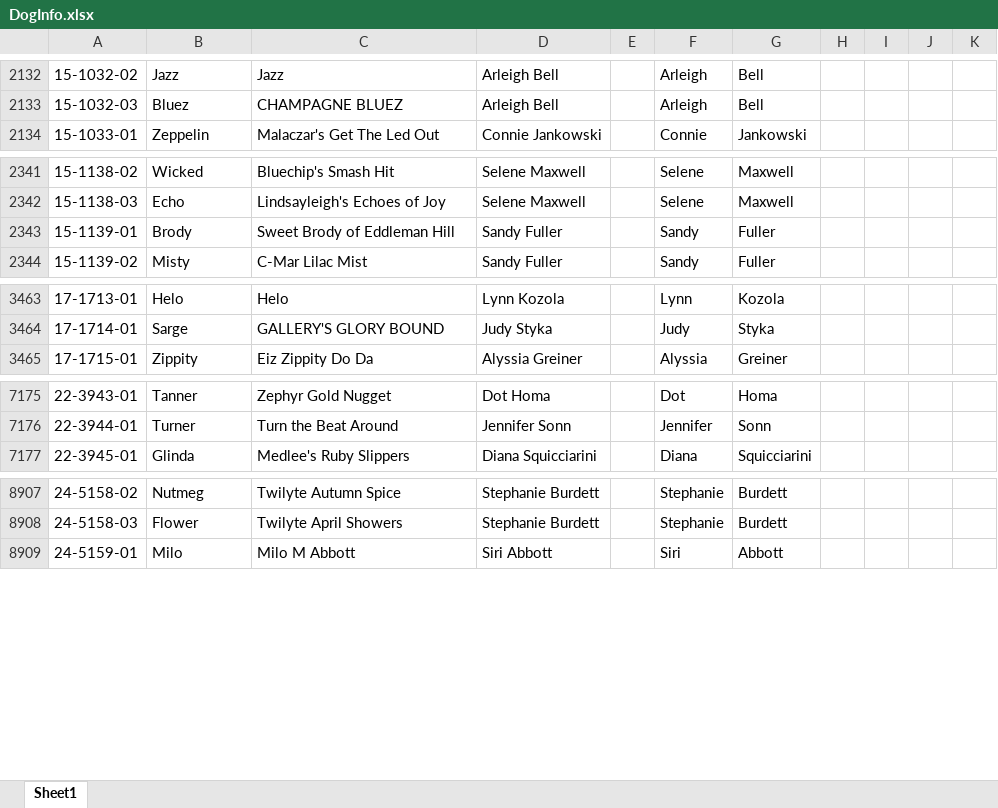
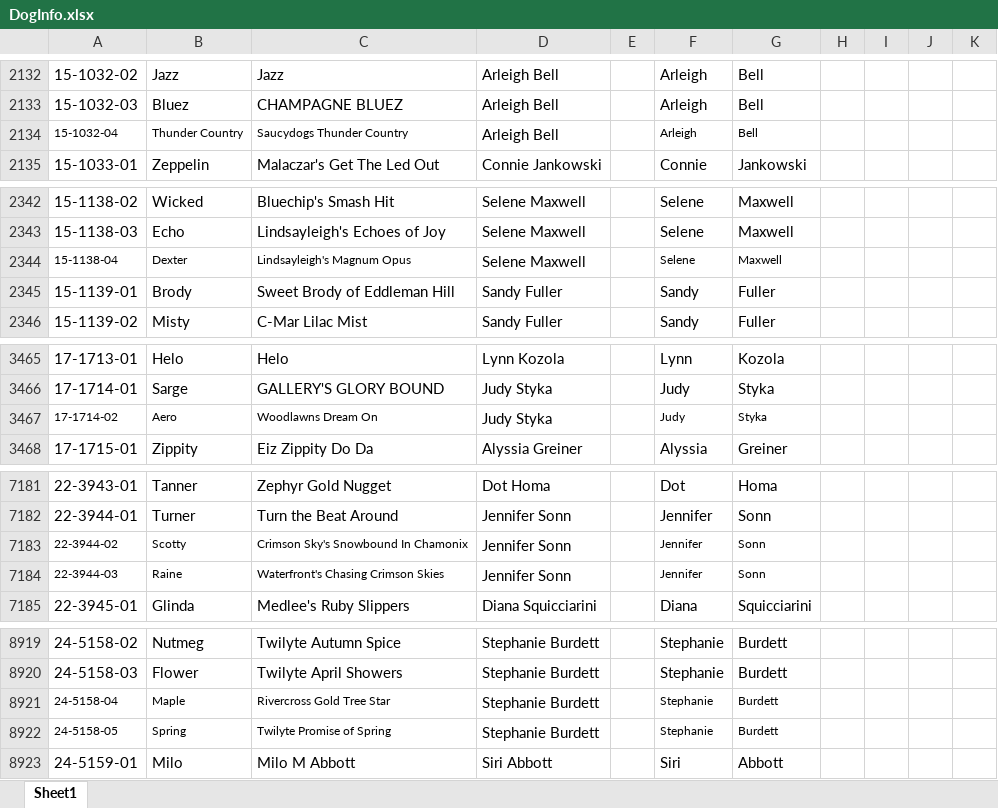
Before and after one commit to Cwagtracker/Tracker, an Excel workbook: DogInfo.xlsx, sheet Sheet1, drawn as a sheet; only a part is shown, gaps mark what is left out; values as stored, in another font and other column widths than the file's, no borders; conditional formats not drawn; the diff covers the shown part only; the diff names each change by its address in the sheet, - before the commit and + after, or states it on an @@ line.

```diff
--- a/DogInfo.xlsx (sheet Sheet1)
+++ b/DogInfo.xlsx (sheet Sheet1)
+row 2134: 15-1032-04 | Thunder Country | Saucydogs Thunder Country | Arleigh Bell |  | Arleigh | Bell
+row 2344: 15-1138-04 | Dexter | Lindsayleigh's Magnum Opus | Selene Maxwell |  | Selene | Maxwell
+row 3467: 17-1714-02 | Aero | Woodlawns Dream On | Judy Styka |  | Judy | Styka
+row 7183: 22-3944-02 | Scotty | Crimson Sky's Snowbound In Chamonix | Jennifer Sonn |  | Jennifer | Sonn
+row 7184: 22-3944-03 | Raine | Waterfront's Chasing Crimson Skies | Jennifer Sonn |  | Jennifer | Sonn
+row 8921: 24-5158-04 | Maple | Rivercross Gold Tree Star | Stephanie Burdett |  | Stephanie | Burdett
+row 8922: 24-5158-05 | Spring | Twilyte Promise of Spring | Stephanie Burdett |  | Stephanie | Burdett
```
Also changed, not shown: 40 added rows elsewhere in this sheet, formulas that keep their value, 1 other file.
